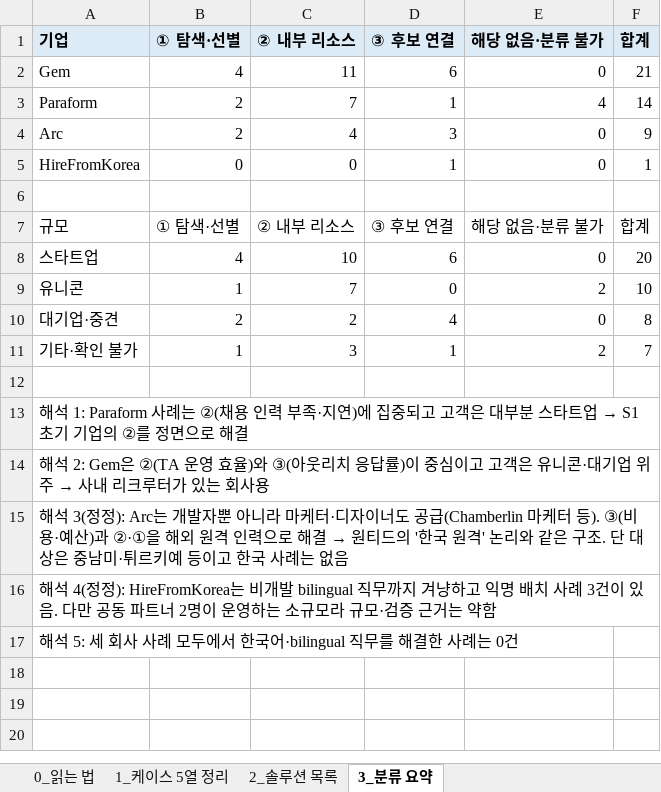
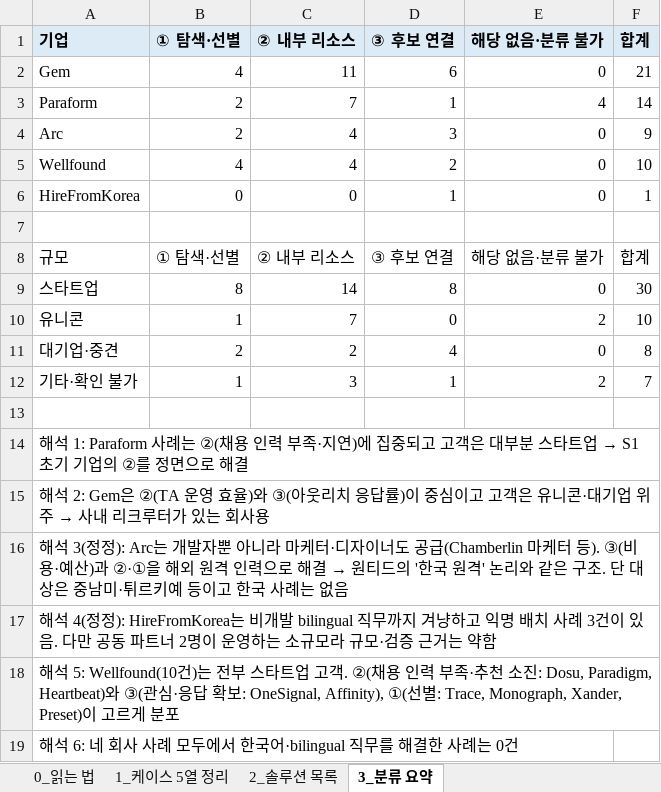
Before and after one commit to dinourdroid/dinourdroid, an Excel workbook: research/S1_case_5col_gem_paraform_arc_hfk.xlsx, sheet 3_분류 요약, drawn as a sheet; values as stored, in another font and other column widths than the file's, no borders; addresses are those after the commit; the diff names each change by its address in the sheet, - before the commit and + after, or states it on an @@ line.

```diff
--- a/research/S1_case_5col_gem_paraform_arc_hfk.xlsx (sheet 3_분류 요약)
+++ b/research/S1_case_5col_gem_paraform_arc_hfk.xlsx (sheet 3_분류 요약)
+row 5: Wellfound | 4 | 4 | 2 | 0 | 10
-B9 (① 탐색·선별): 4
+B9 (① 탐색·선별): 8
-C9 (② 내부 리소스): 10
+C9 (② 내부 리소스): 14
-D9 (③ 후보 연결): 6
+D9 (③ 후보 연결): 8
-F9 (합계): 20
+F9 (합계): 30
-A18 (기업): 해석 5: 세 회사 사례 모두에서 한국어·bilingual 직무를 해결한 사례는 0건
+A18 (기업): 해석 5: Wellfound(10건)는 전부 스타트업 고객. ②(채용 인력 부족·추천 소진: Dosu, Paradigm, Heartbeat)와 ③(관심·응답 확보: OneSignal, Affinity), ①(선별: Trace, Monograph, Xander, Preset)이 고르게 분포
+row 19: 해석 6: 네 회사 사례 모두에서 한국어·bilingual 직무를 해결한 사례는 0건
```
Also changed, not shown: sheet 1_케이스 5열 정리, sheet 2_솔루션 목록, sheet 0_읽는 법.
